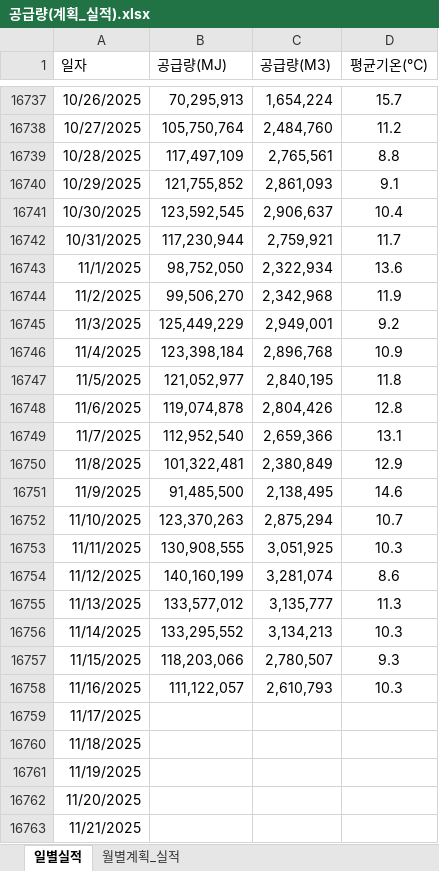
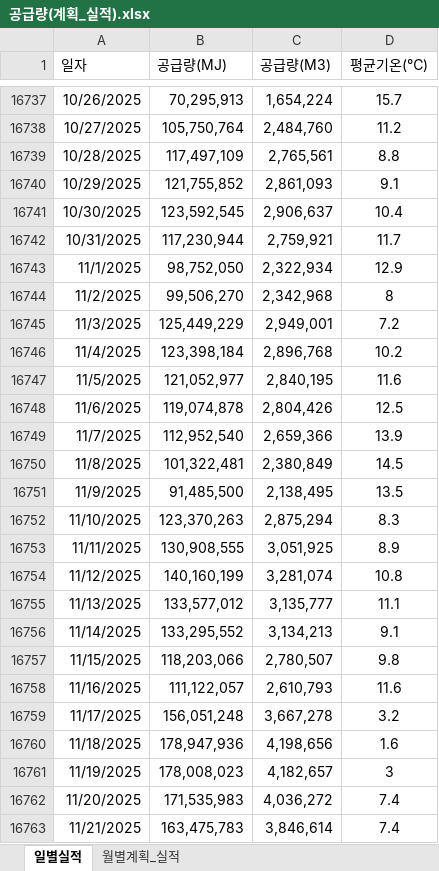
Before and after one commit to Han11112222/Gas-Supply-Forecast-Business-Plan, an Excel workbook: 공급량(계획_실적).xlsx, sheet 일별실적, drawn as a sheet; only a part is shown, gaps mark what is left out; values as stored, in another font and other column widths than the file's, no borders; the diff covers the shown part only; the diff names each change by its address in the sheet, - before the commit and + after, or states it on an @@ line.

Commit message:
Add files via upload

```diff
--- a/공급량(계획_실적).xlsx (sheet 일별실적)
+++ b/공급량(계획_실적).xlsx (sheet 일별실적)
-D16743 (평균기온(℃)): 13.6
+D16743 (평균기온(℃)): 12.9
-D16744 (평균기온(℃)): 11.9
+D16744 (평균기온(℃)): 8
-D16745 (평균기온(℃)): 9.2
+D16745 (평균기온(℃)): 7.2
-D16746 (평균기온(℃)): 10.9
+D16746 (평균기온(℃)): 10.2
-D16747 (평균기온(℃)): 11.8
+D16747 (평균기온(℃)): 11.6
-D16748 (평균기온(℃)): 12.8
+D16748 (평균기온(℃)): 12.5
-D16749 (평균기온(℃)): 13.1
+D16749 (평균기온(℃)): 13.9
-D16750 (평균기온(℃)): 12.9
+D16750 (평균기온(℃)): 14.5
-D16751 (평균기온(℃)): 14.6
+D16751 (평균기온(℃)): 13.5
-D16752 (평균기온(℃)): 10.7
+D16752 (평균기온(℃)): 8.3
-D16753 (평균기온(℃)): 10.3
+D16753 (평균기온(℃)): 8.9
-D16754 (평균기온(℃)): 8.6
+D16754 (평균기온(℃)): 10.8
-D16755 (평균기온(℃)): 11.3
+D16755 (평균기온(℃)): 11.1
-D16756 (평균기온(℃)): 10.3
+D16756 (평균기온(℃)): 9.1
-D16757 (평균기온(℃)): 9.3
+D16757 (평균기온(℃)): 9.8
-D16758 (평균기온(℃)): 10.3
+D16758 (평균기온(℃)): 11.6
-B16759 (공급량(MJ)): (empty)
+B16759 (공급량(MJ)): 156,051,248
-C16759 (공급량(M3)): (empty)
+C16759 (공급량(M3)): 3,667,278
-D16759 (평균기온(℃)): (empty)
+D16759 (평균기온(℃)): 3.2
-B16760 (공급량(MJ)): (empty)
+B16760 (공급량(MJ)): 178,947,936
-C16760 (공급량(M3)): (empty)
+C16760 (공급량(M3)): 4,198,656
-D16760 (평균기온(℃)): (empty)
+D16760 (평균기온(℃)): 1.6
-B16761 (공급량(MJ)): (empty)
+B16761 (공급량(MJ)): 178,008,023
-C16761 (공급량(M3)): (empty)
+C16761 (공급량(M3)): 4,182,657
-D16761 (평균기온(℃)): (empty)
+D16761 (평균기온(℃)): 3
-B16762 (공급량(MJ)): (empty)
+B16762 (공급량(MJ)): 171,535,983
-C16762 (공급량(M3)): (empty)
+C16762 (공급량(M3)): 4,036,272
-D16762:D16763 (평균기온(℃)): (empty)
+D16762:D16763 (평균기온(℃)): 7.4
-B16763 (공급량(MJ)): (empty)
+B16763 (공급량(MJ)): 163,475,783
-C16763 (공급량(M3)): (empty)
+C16763 (공급량(M3)): 3,846,614
```
Also changed, not shown: 114 edited cells elsewhere in this sheet.
